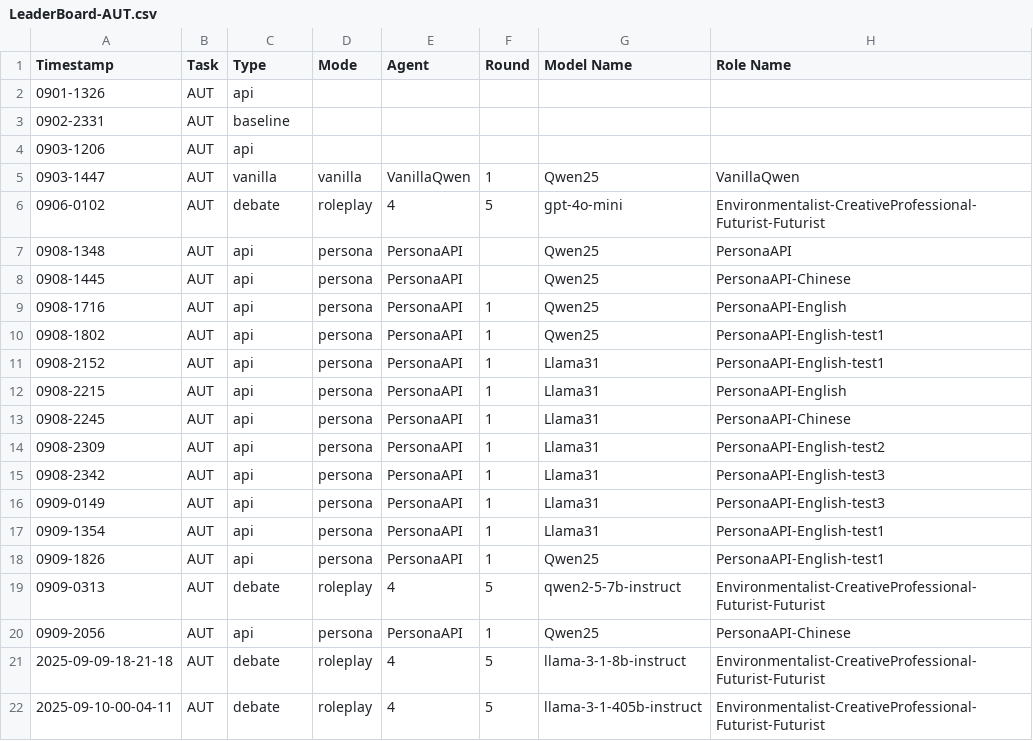
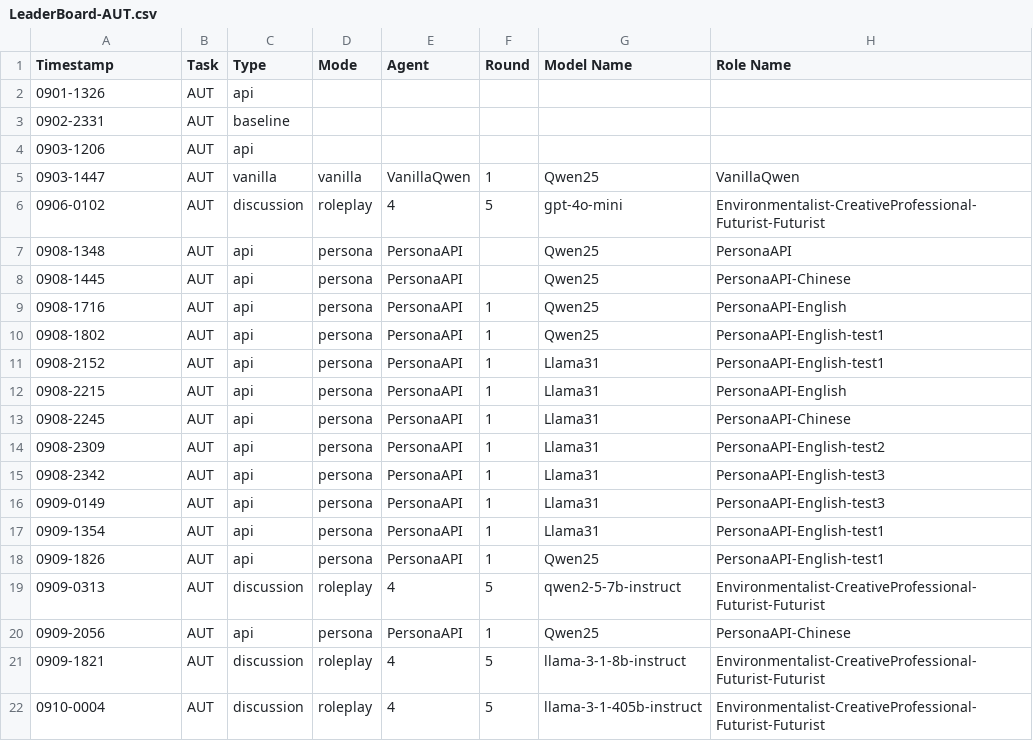
Before and after one commit to Bai1026/LLM_Persona, a CSV file: LLM-Discussion/Results/LeaderBoard/LeaderBoard-AUT.csv, drawn as a sheet; only a part is shown; the diff names each change by its address in the sheet, - before the commit and + after, or states it on an @@ line.

Commit message:
update leaderboard

```diff
--- a/LLM-Discussion/Results/LeaderBoard/LeaderBoard-AUT.csv
+++ b/LLM-Discussion/Results/LeaderBoard/LeaderBoard-AUT.csv
-C6 (Type): debate
+C6 (Type): discussion
-C19 (Type): debate
+C19 (Type): discussion
-A21 (Timestamp): 2025-09-09-18-21-18
+A21 (Timestamp): 0909-1821
-C21:C22 (Type): debate
+C21:C22 (Type): discussion
-A22 (Timestamp): 2025-09-10-00-04-11
+A22 (Timestamp): 0910-0004
```
